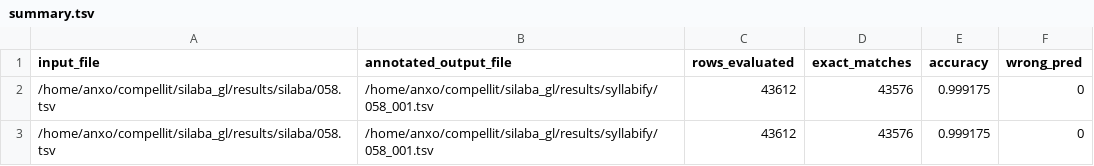
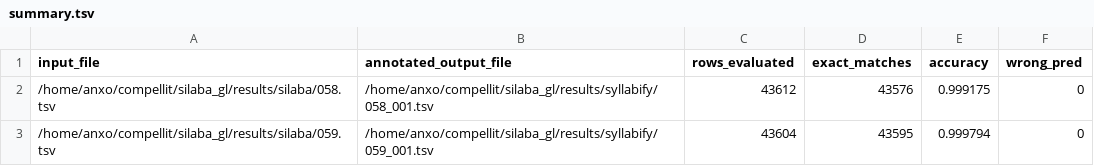
Before and after one commit to compellit/trasgo, a TSV file: results/syllabify/summary.tsv, drawn as a sheet; removed rows and columns are numbered as before the commit, all else as after; the diff names each change by its address in the sheet, - before the commit and + after, or states it on an @@ line.

```diff
--- a/results/syllabify/summary.tsv
+++ b/results/syllabify/summary.tsv
-row 3: /home/anxo/compellit/silaba_gl/results/silaba/058.tsv | /home/anxo/compellit/silaba_gl/results/syllabify/058_001.tsv | 43612 | 43576 | 0.999175 | 0
+row 3: /home/anxo/compellit/silaba_gl/results/silaba/059.tsv | /home/anxo/compellit/silaba_gl/results/syllabify/059_001.tsv | 43604 | 43595 | 0.999794 | 0
```
Also changed, not shown: 3 other files.
